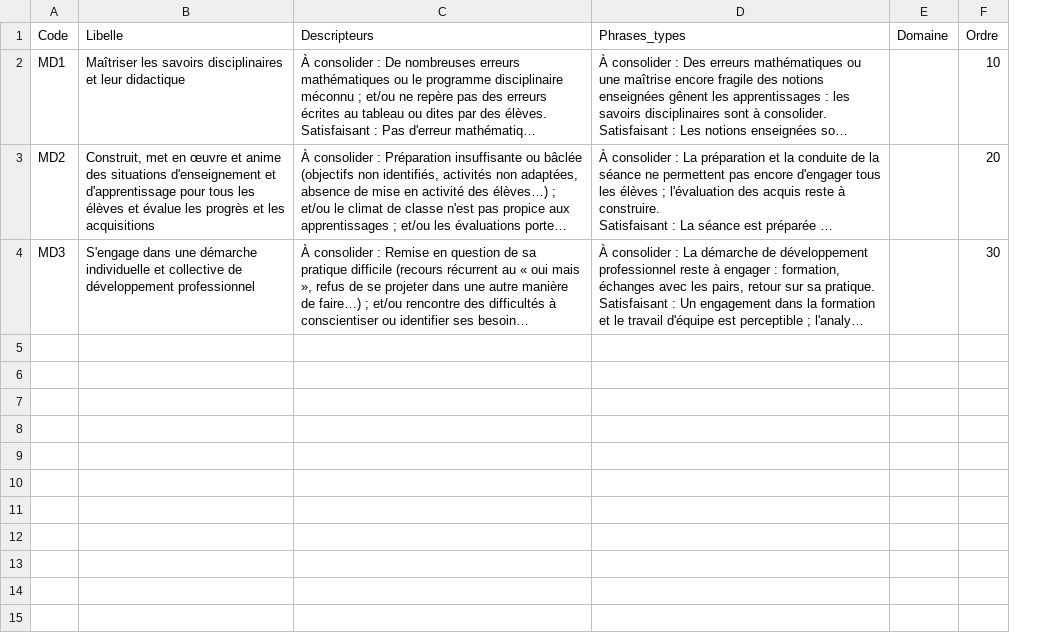
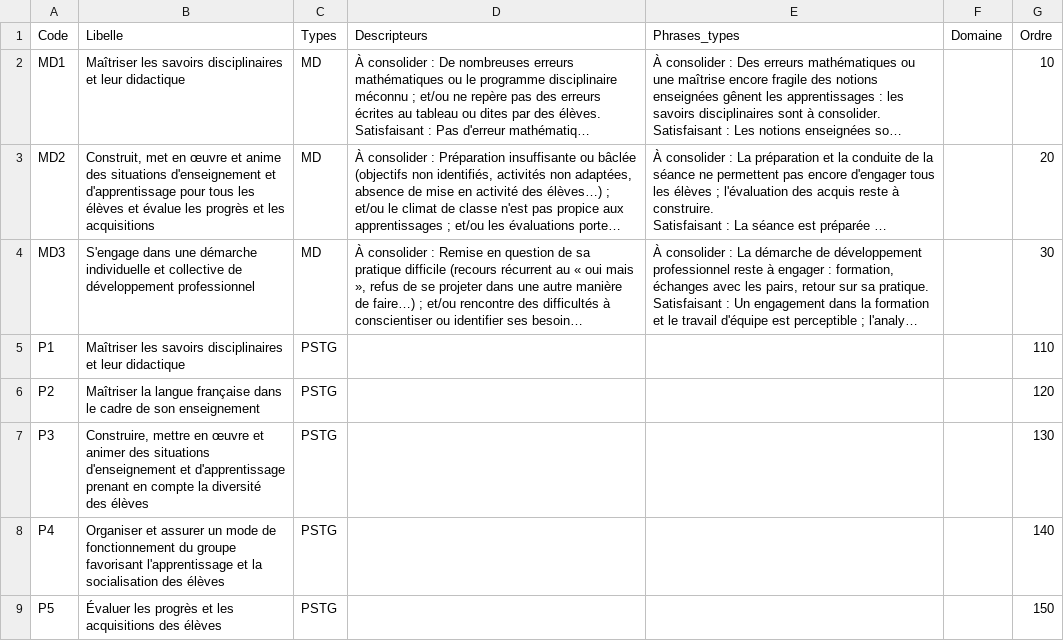
Before and after one commit to VPantaloni/grist-rapports-app, a CSV file: installation/donnees-exemple/Competences_MD.csv, drawn as a sheet; long unchanged cells end in …; the diff names each change by its address in the sheet, - before the commit and + after, or states it on an @@ line.

```diff
--- a/installation/donnees-exemple/Competences_MD.csv
+++ b/installation/donnees-exemple/Competences_MD.csv
+column C (Types), rows 2-4: all MD
+row 5: P1 | Maîtriser les savoirs disciplinaires et leur didactique | PSTG |  |  |  | 110
+row 6: P2 | Maîtriser la langue française dans le cadre de son enseignement | PSTG |  |  |  | 120
+row 7: P3 | Construire, mettre en œuvre et animer des situations d'enseignement et d'apprentissage prenant en compte la diversité des élèves | PSTG |  |  |  | 130
+row 8: P4 | Organiser et assurer un mode de fonctionnement du groupe favorisant l'apprentissage et la socialisation des élèves | PSTG |  |  |  | 140
+row 9: P5 | Évaluer les progrès et les acquisitions des élèves | PSTG |  |  |  | 150
```
Also changed, not shown: installation/donnees-exemple/Phrases.csv, installation/donnees-exemple/Rapports.csv, 11 other files.
